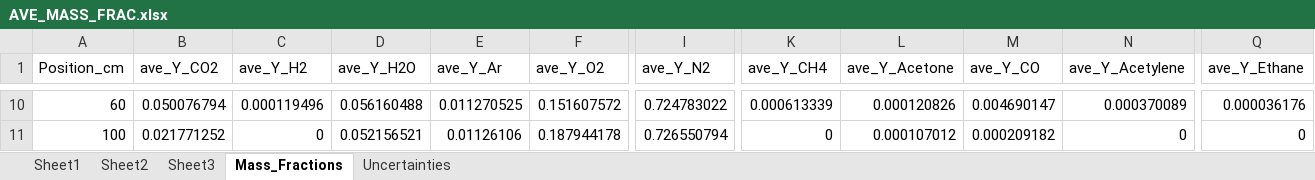
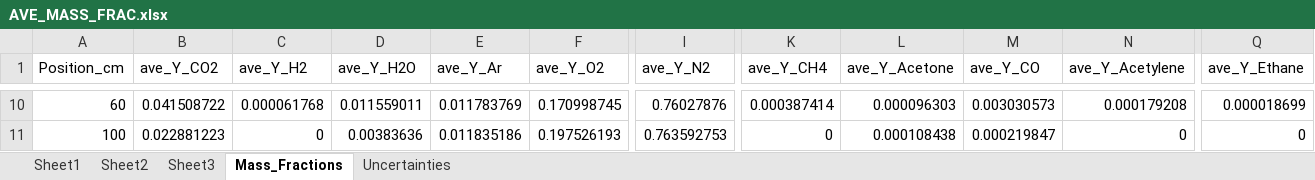
Before and after one commit to rlfalken/Pool_Fires, an Excel workbook: Acetone/AVE_MASS_FRAC.xlsx, sheet Mass_Fractions, drawn as a sheet; only a part is shown, gaps mark what is left out; values as stored, in another font and other column widths than the file's, no borders; the diff covers the shown part only; the diff names each change by its address in the sheet, - before the commit and + after, or states it on an @@ line.

Commit message:
Updated Acetone Files

```diff
--- a/Acetone/AVE_MASS_FRAC.xlsx (sheet Mass_Fractions)
+++ b/Acetone/AVE_MASS_FRAC.xlsx (sheet Mass_Fractions)
-B10 (ave_Y_CO2): 0.050076794
+B10 (ave_Y_CO2): 0.041508722
-C10 (ave_Y_H2): 0.000119496
+C10 (ave_Y_H2): 0.000061768
-D10 (ave_Y_H2O): 0.056160488
+D10 (ave_Y_H2O): 0.011559011
-E10 (ave_Y_Ar): 0.011270525
+E10 (ave_Y_Ar): 0.011783769
-F10 (ave_Y_O2): 0.151607572
+F10 (ave_Y_O2): 0.170998745
-I10 (ave_Y_N2): 0.724783022
+I10 (ave_Y_N2): 0.76027876
-K10 (ave_Y_CH4): 0.000613339
+K10 (ave_Y_CH4): 0.000387414
-L10 (ave_Y_Acetone): 0.000120826
+L10 (ave_Y_Acetone): 0.000096303
-M10 (ave_Y_CO): 0.004690147
+M10 (ave_Y_CO): 0.003030573
-N10 (ave_Y_Acetylene): 0.000370089
+N10 (ave_Y_Acetylene): 0.000179208
-Q10 (ave_Y_Ethane): 0.000036176
+Q10 (ave_Y_Ethane): 0.000018699
-B11 (ave_Y_CO2): 0.021771252
+B11 (ave_Y_CO2): 0.022881223
-D11 (ave_Y_H2O): 0.052156521
+D11 (ave_Y_H2O): 0.00383636
-E11 (ave_Y_Ar): 0.01126106
+E11 (ave_Y_Ar): 0.011835186
-F11 (ave_Y_O2): 0.187944178
+F11 (ave_Y_O2): 0.197526193
-I11 (ave_Y_N2): 0.726550794
+I11 (ave_Y_N2): 0.763592753
-L11 (ave_Y_Acetone): 0.000107012
+L11 (ave_Y_Acetone): 0.000108438
-M11 (ave_Y_CO): 0.000209182
+M11 (ave_Y_CO): 0.000219847
```
Also changed, not shown: 109 edited cells elsewhere in this sheet, sheet Sheet1, sheet Sheet2, sheet Uncertainties, Acetone/AVE_MOL_FRAC.xlsx, Acetone/Ave_SOOT_Mass_FRAC.xlsx, 11 other files.
